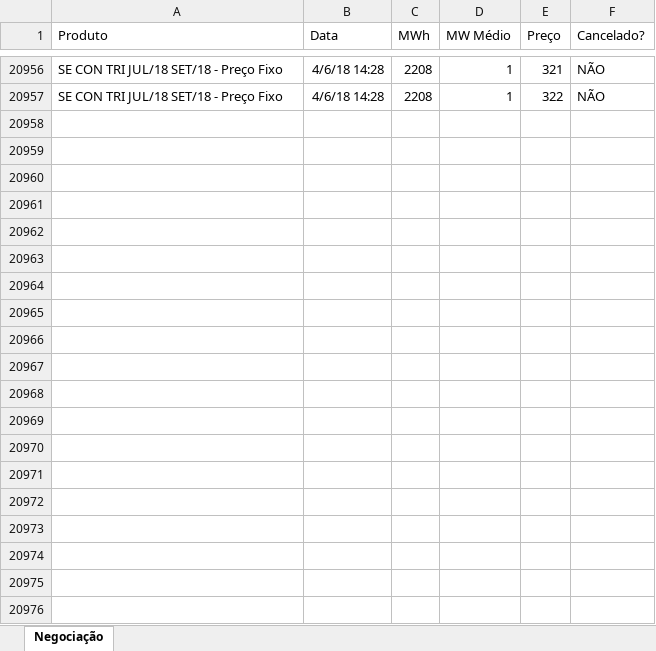
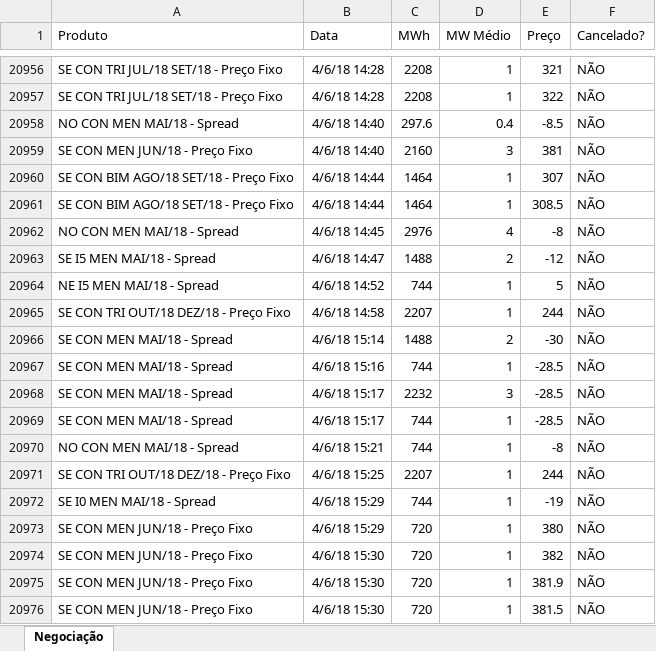
Before and after one commit to enexenergia/bbce_enex, an Excel workbook: bbce_negociacoes.xlsx, sheet Negociação, drawn as a sheet; only a part is shown, gaps mark what is left out; values as stored, in another font and other column widths than the file's, no borders; the diff covers the shown part only; the diff names each change by its address in the sheet, - before the commit and + after, or states it on an @@ line.

Commit message:
Add files via upload

```diff
--- a/bbce_negociacoes.xlsx (sheet Negociação)
+++ b/bbce_negociacoes.xlsx (sheet Negociação)
+row 20958: NO CON MEN MAI/18 - Spread | 4/6/18 14:40 | 297.6 | 0.4 | -8.5 | NÃO
+row 20959: SE CON MEN JUN/18 - Preço Fixo | 4/6/18 14:40 | 2160 | 3 | 381 | NÃO
+row 20960: SE CON BIM AGO/18 SET/18 - Preço Fixo | 4/6/18 14:44 | 1464 | 1 | 307 | NÃO
+row 20961: SE CON BIM AGO/18 SET/18 - Preço Fixo | 4/6/18 14:44 | 1464 | 1 | 308.5 | NÃO
+row 20962: NO CON MEN MAI/18 - Spread | 4/6/18 14:45 | 2976 | 4 | -8 | NÃO
+row 20963: SE I5 MEN MAI/18 - Spread | 4/6/18 14:47 | 1488 | 2 | -12 | NÃO
+row 20964: NE I5 MEN MAI/18 - Spread | 4/6/18 14:52 | 744 | 1 | 5 | NÃO
+row 20965: SE CON TRI OUT/18 DEZ/18 - Preço Fixo | 4/6/18 14:58 | 2207 | 1 | 244 | NÃO
+row 20966: SE CON MEN MAI/18 - Spread | 4/6/18 15:14 | 1488 | 2 | -30 | NÃO
+row 20967: SE CON MEN MAI/18 - Spread | 4/6/18 15:16 | 744 | 1 | -28.5 | NÃO
+row 20968: SE CON MEN MAI/18 - Spread | 4/6/18 15:17 | 2232 | 3 | -28.5 | NÃO
+row 20969: SE CON MEN MAI/18 - Spread | 4/6/18 15:17 | 744 | 1 | -28.5 | NÃO
+row 20970: NO CON MEN MAI/18 - Spread | 4/6/18 15:21 | 744 | 1 | -8 | NÃO
+row 20971: SE CON TRI OUT/18 DEZ/18 - Preço Fixo | 4/6/18 15:25 | 2207 | 1 | 244 | NÃO
+row 20972: SE I0 MEN MAI/18 - Spread | 4/6/18 15:29 | 744 | 1 | -19 | NÃO
+row 20973: SE CON MEN JUN/18 - Preço Fixo | 4/6/18 15:29 | 720 | 1 | 380 | NÃO
+row 20974: SE CON MEN JUN/18 - Preço Fixo | 4/6/18 15:30 | 720 | 1 | 382 | NÃO
+row 20975: SE CON MEN JUN/18 - Preço Fixo | 4/6/18 15:30 | 720 | 1 | 381.9 | NÃO
+row 20976: SE CON MEN JUN/18 - Preço Fixo | 4/6/18 15:30 | 720 | 1 | 381.5 | NÃO
```
Also changed, not shown: 54 added rows elsewhere in this sheet.
